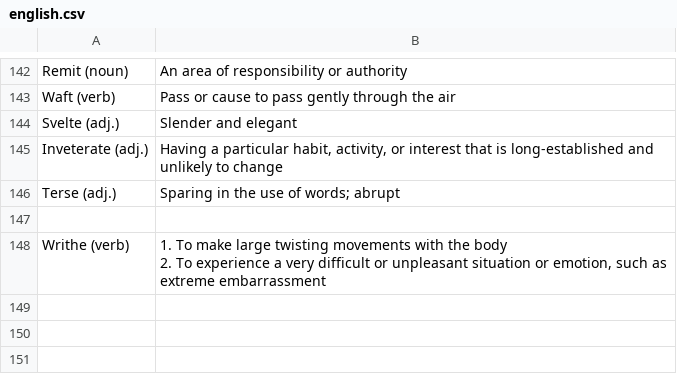
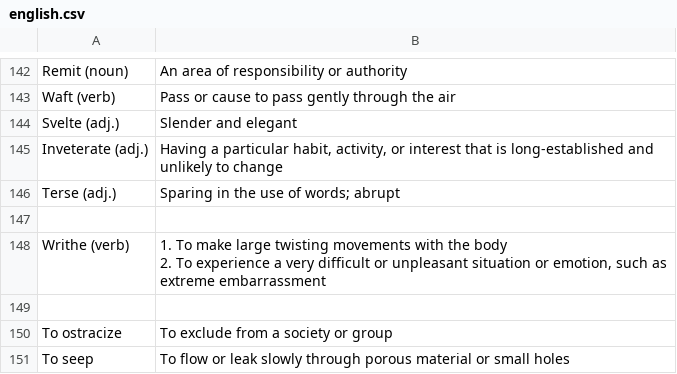
Before and after one commit to kklein/flashcards, a CSV file: english.csv, drawn as a sheet; only a part is shown, gaps mark what is left out.

Commit message:
Add words.

```diff
--- a/english.csv
+++ b/english.csv
@@ -170 +170,4 @@ Writhe (verb),"1. To make large twisting movements with the body
 2. To experience a very difficult or unpleasant situation or emotion, such as extreme embarrassment"
+
+To ostracize,"To exclude from a society or group"
+To seep,"To flow or leak slowly through porous material or small holes"
```
